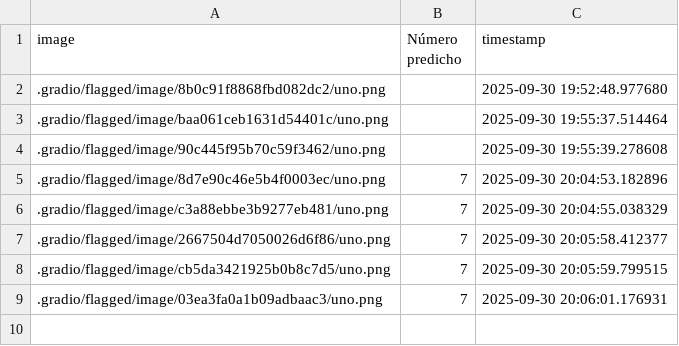
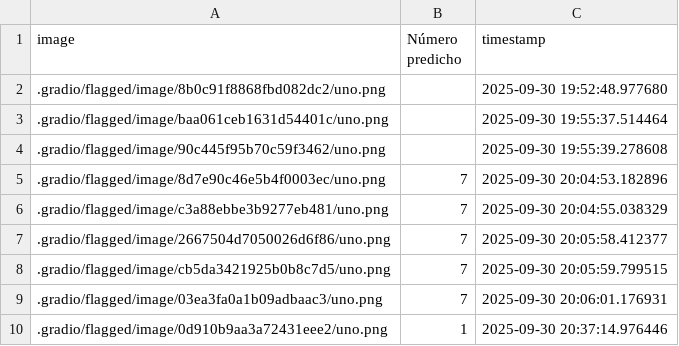
Before and after one commit to alex6036/El_Arquitecto_de_Redes_Neuronales, a CSV file: .gradio/flagged/dataset1.csv, drawn as a sheet.

```diff
--- a/.gradio/flagged/dataset1.csv
+++ b/.gradio/flagged/dataset1.csv
@@ -9 +9,2 @@ image,Número predicho,timestamp
 .gradio/flagged/image/03ea3fa0a1b09adbaac3/uno.png,7,2025-09-30 20:06:01.176931
+.gradio/flagged/image/0d910b9aa3a72431eee2/uno.png,1,2025-09-30 20:37:14.976446
```
Also changed, not shown: 2 other files.
